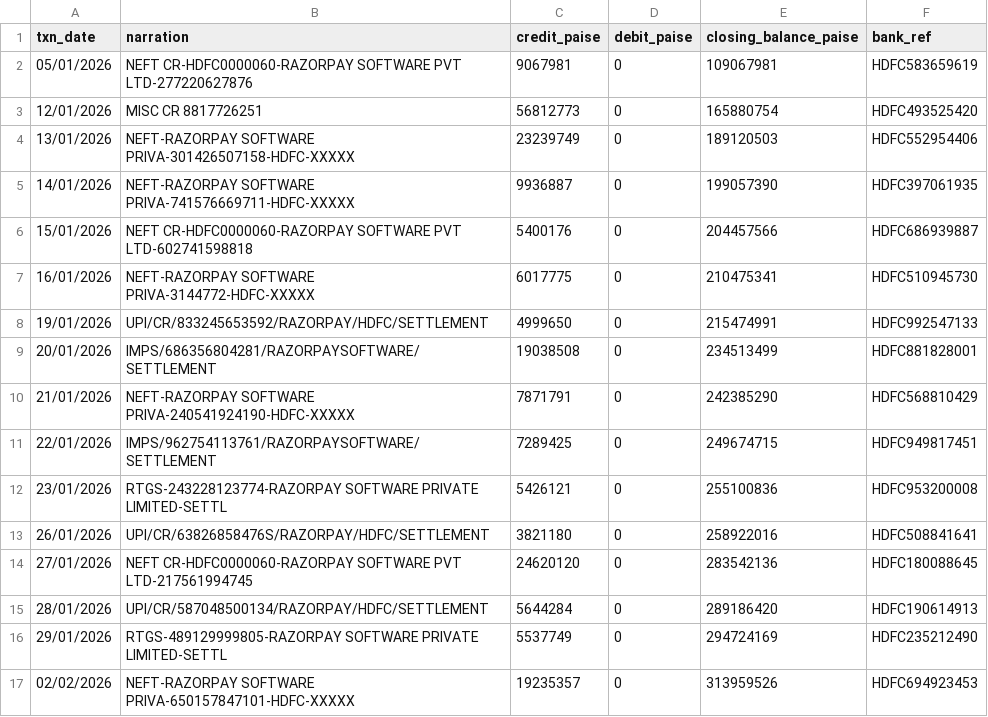
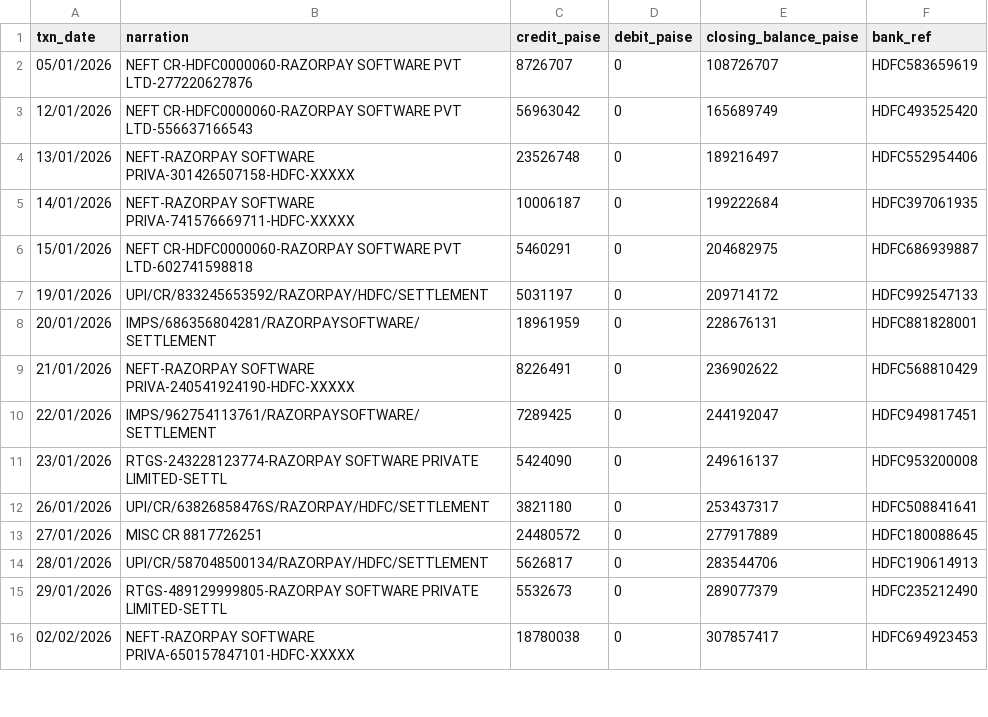
Before and after one commit to prabhasg5/Barabar, a CSV file: data/heldout/bank_statement.csv, drawn as a sheet; only a part is shown; the diff covers the shown part only.

```diff
--- a/data/heldout/bank_statement.csv
+++ b/data/heldout/bank_statement.csv
@@ -1,17 +1,16 @@
 txn_date,narration,credit_paise,debit_paise,closing_balance_paise,bank_ref
-05/01/2026,NEFT CR-HDFC0000060-RAZORPAY SOFTWARE PVT LTD-277220627876,9067981,0,109067981,HDFC583659619
-12/01/2026,MISC CR 8817726251,56812773,0,165880754,HDFC493525420
-13/01/2026,NEFT-RAZORPAY SOFTWARE PRIVA-301426507158-HDFC-XXXXX,23239749,0,189120503,HDFC552954406
-14/01/2026,NEFT-RAZORPAY SOFTWARE PRIVA-741576669711-HDFC-XXXXX,9936887,0,199057390,HDFC397061935
-15/01/2026,NEFT CR-HDFC0000060-RAZORPAY SOFTWARE PVT LTD-602741598818,5400176,0,204457566,HDFC686939887
-16/01/2026,NEFT-RAZORPAY SOFTWARE PRIVA-3144772-HDFC-XXXXX,6017775,0,210475341,HDFC510945730
-19/01/2026,UPI/CR/833245653592/RAZORPAY/HDFC/SETTLEMENT,4999650,0,215474991,HDFC992547133
-20/01/2026,IMPS/686356804281/RAZORPAYSOFTWARE/SETTLEMENT,19038508,0,234513499,HDFC881828001
-21/01/2026,NEFT-RAZORPAY SOFTWARE PRIVA-240541924190-HDFC-XXXXX,7871791,0,242385290,HDFC568810429
-22/01/2026,IMPS/962754113761/RAZORPAYSOFTWARE/SETTLEMENT,7289425,0,249674715,HDFC949817451
-23/01/2026,RTGS-243228123774-RAZORPAY SOFTWARE PRIVATE LIMITED-SETTL,5426121,0,255100836,HDFC953200008
-26/01/2026,UPI/CR/63826858476S/RAZORPAY/HDFC/SETTLEMENT,3821180,0,258922016,HDFC508841641
-27/01/2026,NEFT CR-HDFC0000060-RAZORPAY SOFTWARE PVT LTD-217561994745,24620120,0,283542136,HDFC180088645
-28/01/2026,UPI/CR/587048500134/RAZORPAY/HDFC/SETTLEMENT,5644284,0,289186420,HDFC190614913
-29/01/2026,RTGS-489129999805-RAZORPAY SOFTWARE PRIVATE LIMITED-SETTL,5537749,0,294724169,HDFC235212490
-02/02/2026,NEFT-RAZORPAY SOFTWARE PRIVA-650157847101-HDFC-XXXXX,19235357,0,313959526,HDFC694923453
+05/01/2026,NEFT CR-HDFC0000060-RAZORPAY SOFTWARE PVT LTD-277220627876,8726707,0,108726707,HDFC583659619
+12/01/2026,NEFT CR-HDFC0000060-RAZORPAY SOFTWARE PVT LTD-556637166543,56963042,0,165689749,HDFC493525420
+13/01/2026,NEFT-RAZORPAY SOFTWARE PRIVA-301426507158-HDFC-XXXXX,23526748,0,189216497,HDFC552954406
+14/01/2026,NEFT-RAZORPAY SOFTWARE PRIVA-741576669711-HDFC-XXXXX,10006187,0,199222684,HDFC397061935
+15/01/2026,NEFT CR-HDFC0000060-RAZORPAY SOFTWARE PVT LTD-602741598818,5460291,0,204682975,HDFC686939887
+19/01/2026,UPI/CR/833245653592/RAZORPAY/HDFC/SETTLEMENT,5031197,0,209714172,HDFC992547133
+20/01/2026,IMPS/686356804281/RAZORPAYSOFTWARE/SETTLEMENT,18961959,0,228676131,HDFC881828001
+21/01/2026,NEFT-RAZORPAY SOFTWARE PRIVA-240541924190-HDFC-XXXXX,8226491,0,236902622,HDFC568810429
+22/01/2026,IMPS/962754113761/RAZORPAYSOFTWARE/SETTLEMENT,7289425,0,244192047,HDFC949817451
+23/01/2026,RTGS-243228123774-RAZORPAY SOFTWARE PRIVATE LIMITED-SETTL,5424090,0,249616137,HDFC953200008
+26/01/2026,UPI/CR/63826858476S/RAZORPAY/HDFC/SETTLEMENT,3821180,0,253437317,HDFC508841641
+27/01/2026,MISC CR 8817726251,24480572,0,277917889,HDFC180088645
+28/01/2026,UPI/CR/587048500134/RAZORPAY/HDFC/SETTLEMENT,5626817,0,283544706,HDFC190614913
+29/01/2026,RTGS-489129999805-RAZORPAY SOFTWARE PRIVATE LIMITED-SETTL,5532673,0,289077379,HDFC235212490
+02/02/2026,NEFT-RAZORPAY SOFTWARE PRIVA-650157847101-HDFC-XXXXX,18780038,0,307857417,HDFC694923453
```
Also changed, not shown: 4 added rows, 3 removed rows and 58 edited cells elsewhere in this file, data/heldout/orders.csv, data/heldout/payments.csv, 18 other files.
